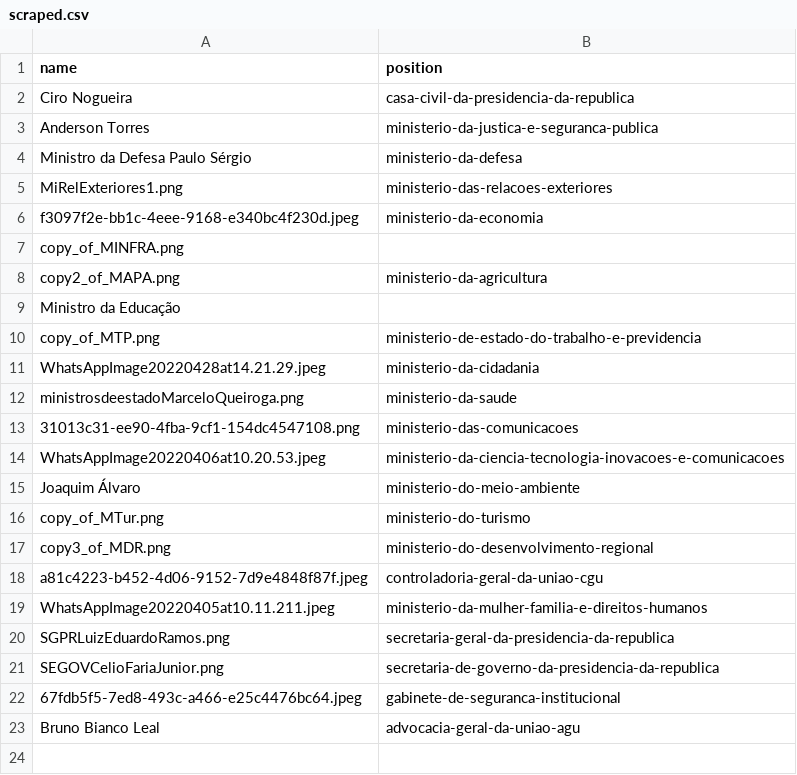
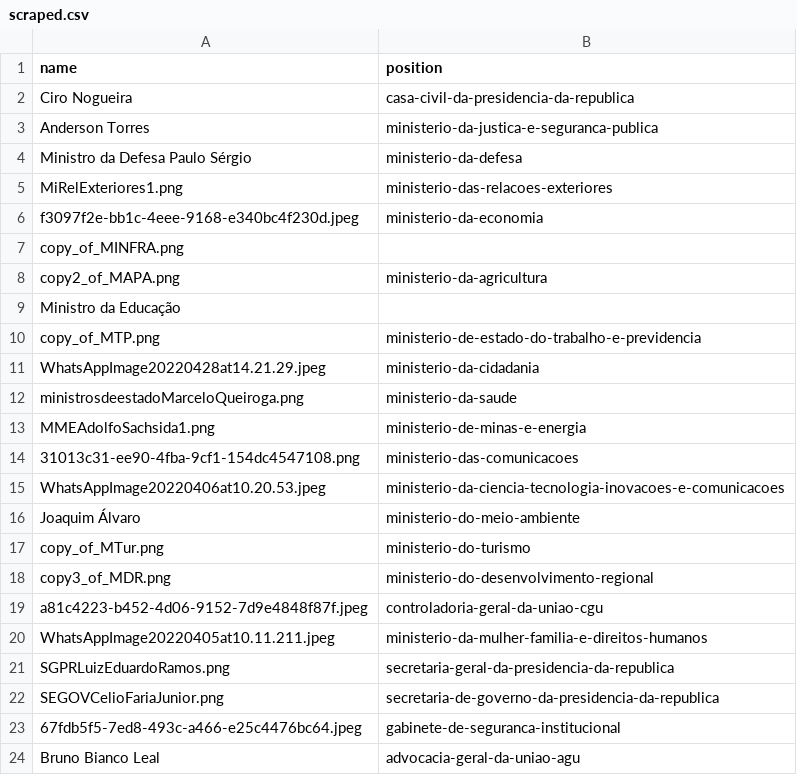
Before and after one commit to every-politician-scrapers/brazil-ministers, a CSV file: sources/official/scraped.csv, drawn as a sheet; the diff names each change by its address in the sheet, - before the commit and + after, or states it on an @@ line.

```diff
--- a/sources/official/scraped.csv
+++ b/sources/official/scraped.csv
+row 13: MMEAdolfoSachsida1.png | ministerio-de-minas-e-energia
```
Also changed, not shown: sources/official/diff.csv.
